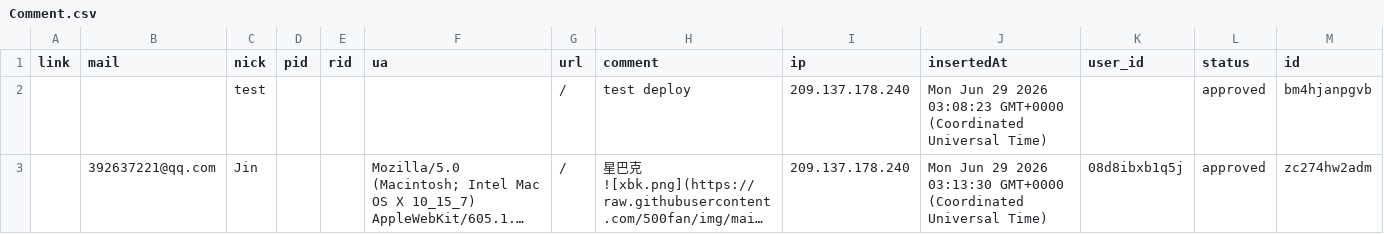
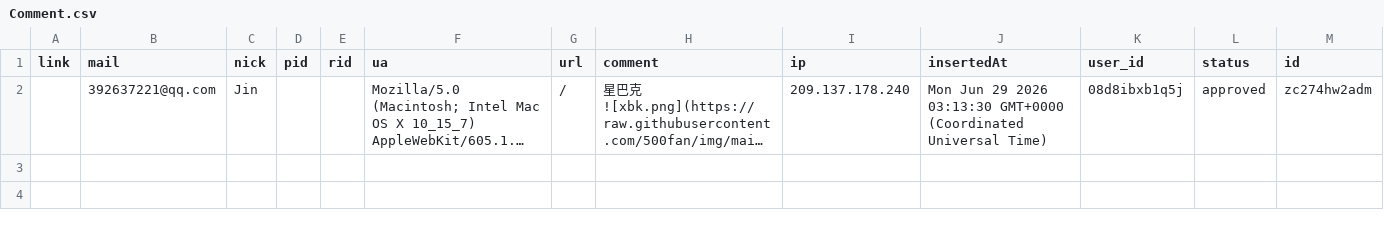
Before and after one commit to 500fan/img, a CSV file: artitalk01/Comment.csv, drawn as a sheet; long unchanged cells end in …; the diff names each change by its address in the sheet, - before the commit and + after, or states it on an @@ line.

Commit message:
feat(waline): update comment data

```diff
--- a/artitalk01/Comment.csv
+++ b/artitalk01/Comment.csv
-row 2:  |  | test |  |  |  | / | test deploy | 209.137.178.240 | Mon Jun 29 2026 03:08:23 GMT+0000 (Coordinated Universal Time) |  | approved | bm4hjanpgvb
```
